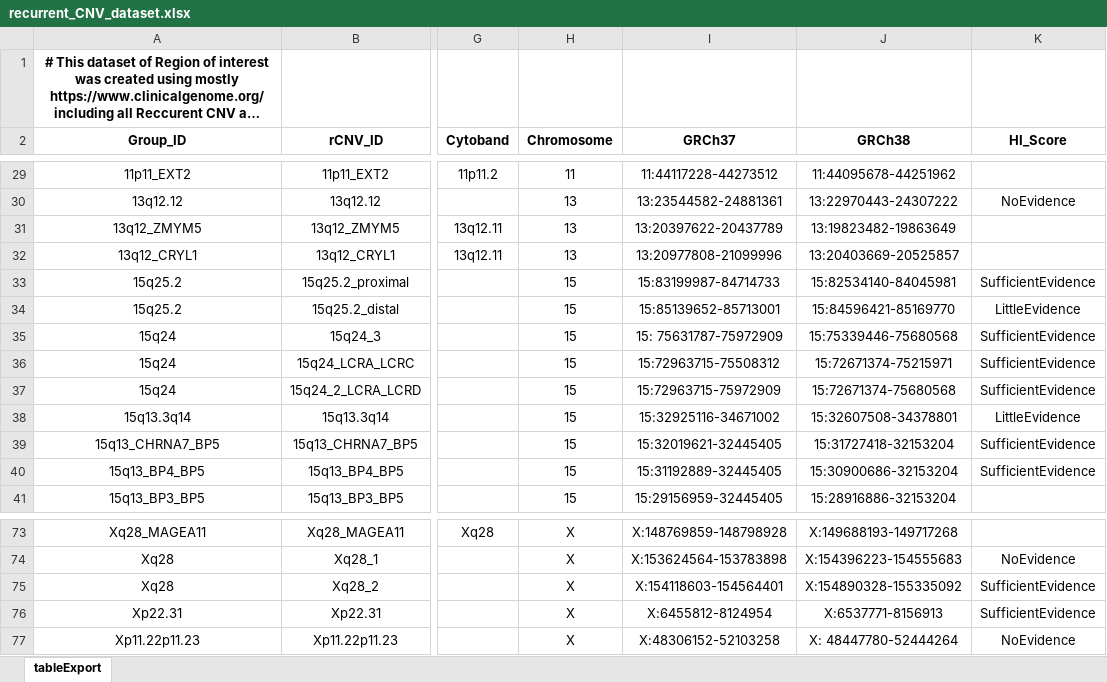
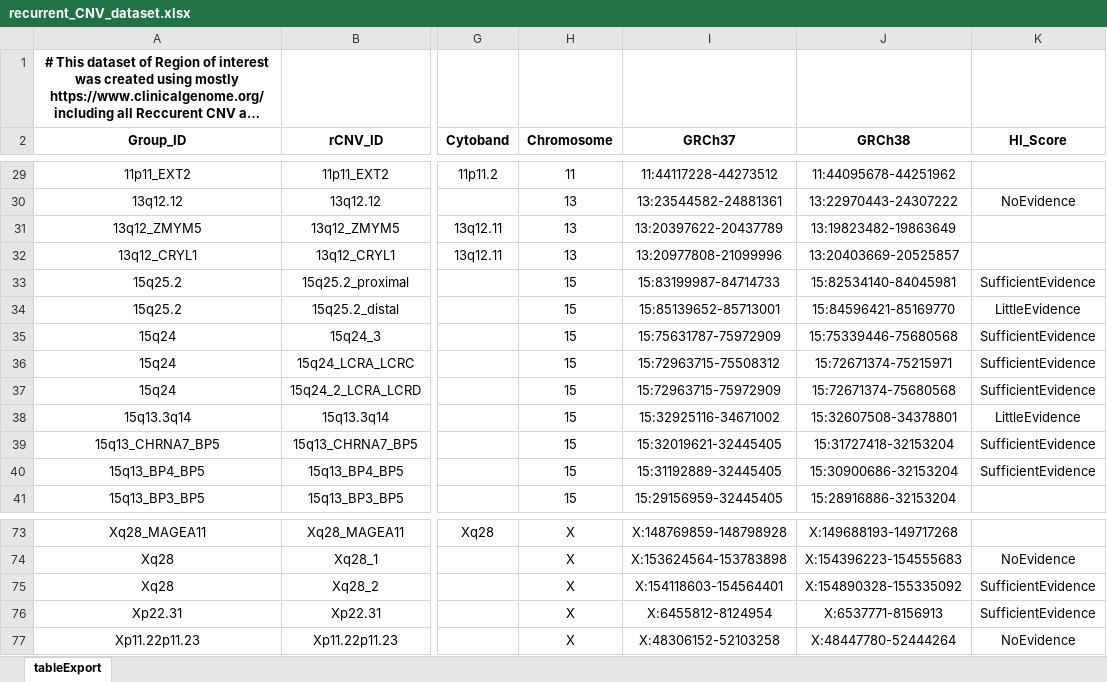
Before and after one commit to JacquemontLab/CNV-Annotation, an Excel workbook: resources/rCNV/docs/recurrent_CNV_dataset.xlsx, sheet tableExport, drawn as a sheet; only a part is shown, gaps mark what is left out; long unchanged cells end in …; values as stored, in another font and other column widths than the file's, no borders; charts and pictures not drawn; the diff names each change by its address in the sheet, - before the commit and + after, or states it on an @@ line.

Commit message:
update de : in rcnv excel

```diff
--- a/resources/rCNV/docs/recurrent_CNV_dataset.xlsx (sheet tableExport)
+++ b/resources/rCNV/docs/recurrent_CNV_dataset.xlsx (sheet tableExport)
-I35 (GRCh37): 15: 75631787-75972909
+I35 (GRCh37): 15:75631787-75972909
-J77 (GRCh38): X: 48447780-52444264
+J77 (GRCh38): X:48447780-52444264
```
